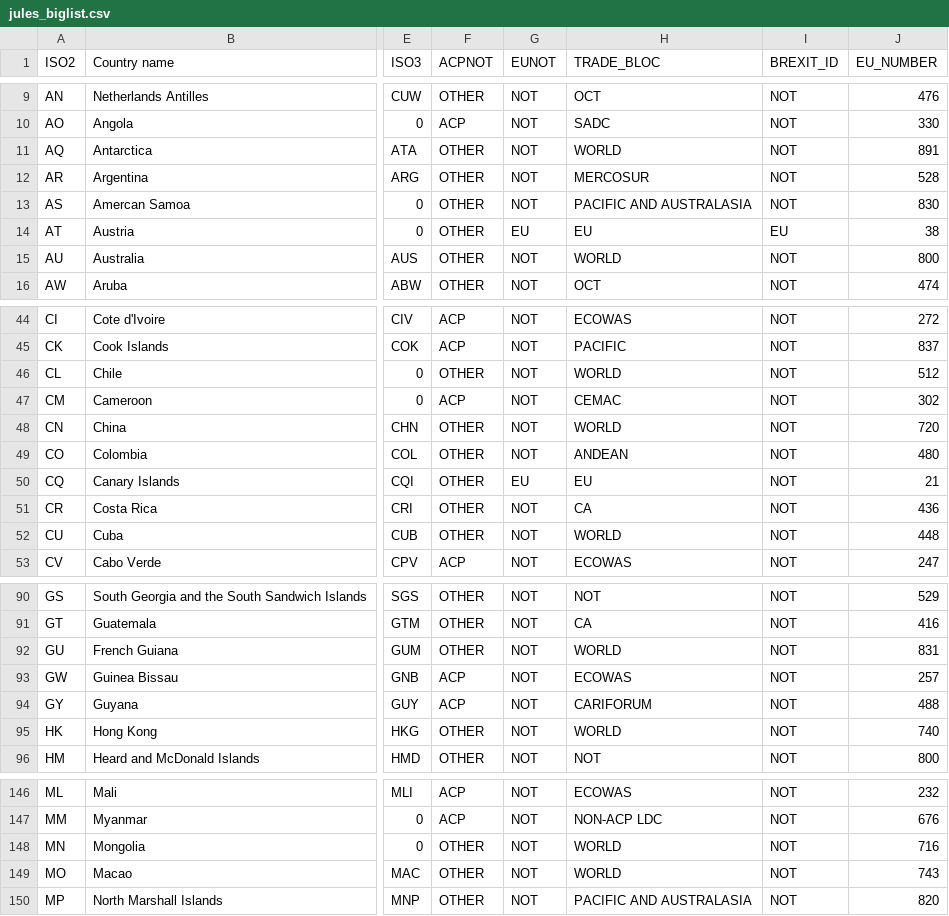
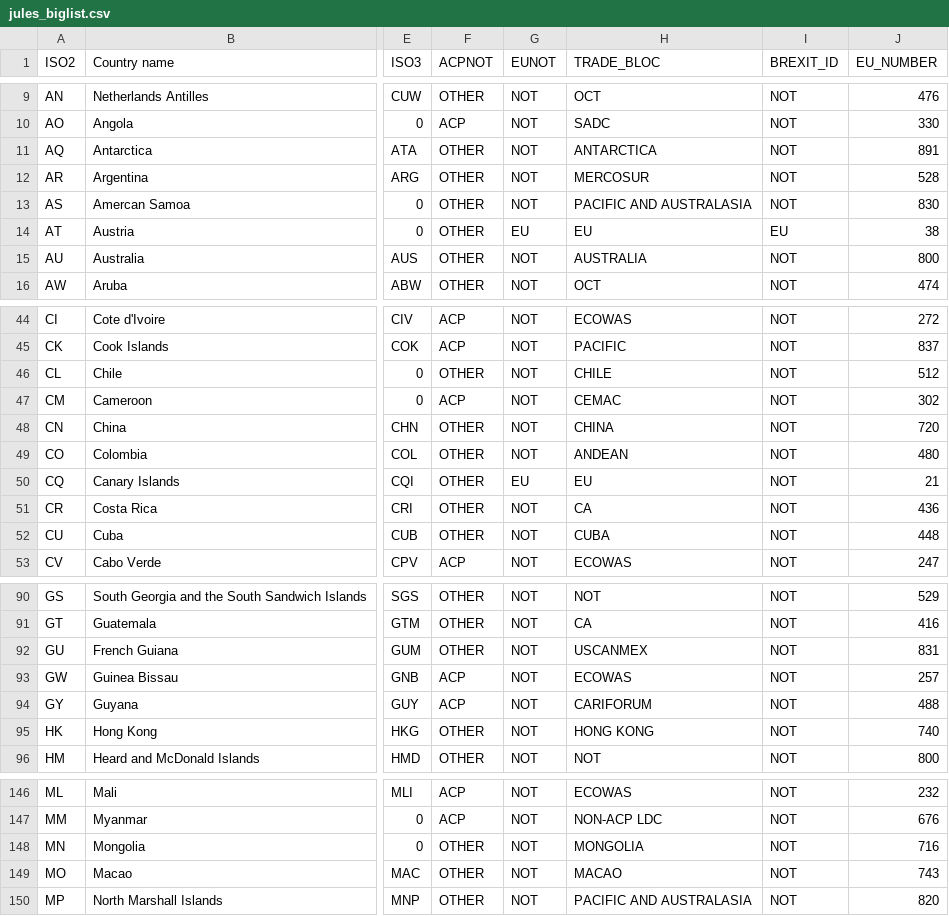
Before and after one commit to hoolio61/data, a CSV file: jules_biglist.csv, drawn as a sheet; only a part is shown, gaps mark what is left out; the diff covers the shown part only; the diff names each change by its address in the sheet, - before the commit and + after, or states it on an @@ line.

```diff
--- a/jules_biglist.csv
+++ b/jules_biglist.csv
-H11 (TRADE_BLOC): WORLD
+H11 (TRADE_BLOC): ANTARCTICA
-H15 (TRADE_BLOC): WORLD
+H15 (TRADE_BLOC): AUSTRALIA
-H46 (TRADE_BLOC): WORLD
+H46 (TRADE_BLOC): CHILE
-H48 (TRADE_BLOC): WORLD
+H48 (TRADE_BLOC): CHINA
-H52 (TRADE_BLOC): WORLD
+H52 (TRADE_BLOC): CUBA
-H92 (TRADE_BLOC): WORLD
+H92 (TRADE_BLOC): USCANMEX
-H95 (TRADE_BLOC): WORLD
+H95 (TRADE_BLOC): HONG KONG
-H148 (TRADE_BLOC): WORLD
+H148 (TRADE_BLOC): MONGOLIA
-H149 (TRADE_BLOC): WORLD
+H149 (TRADE_BLOC): MACAO
```
Also changed, not shown: 33 edited cells elsewhere in this file.
